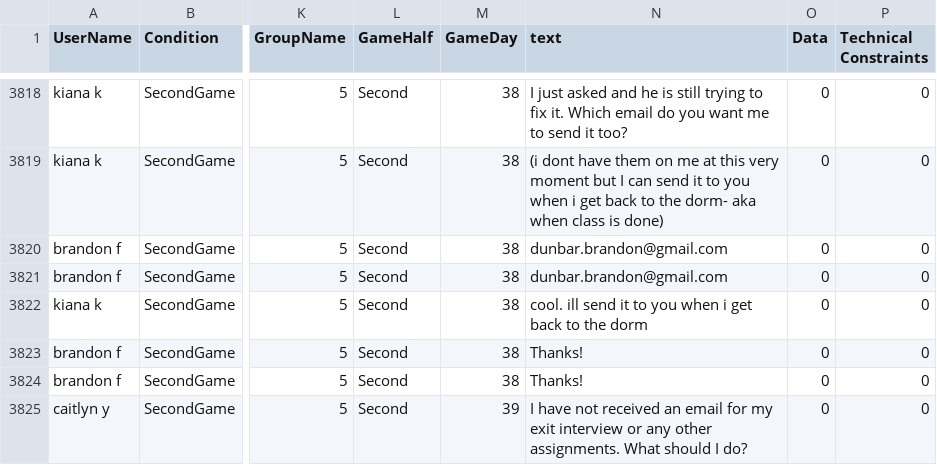
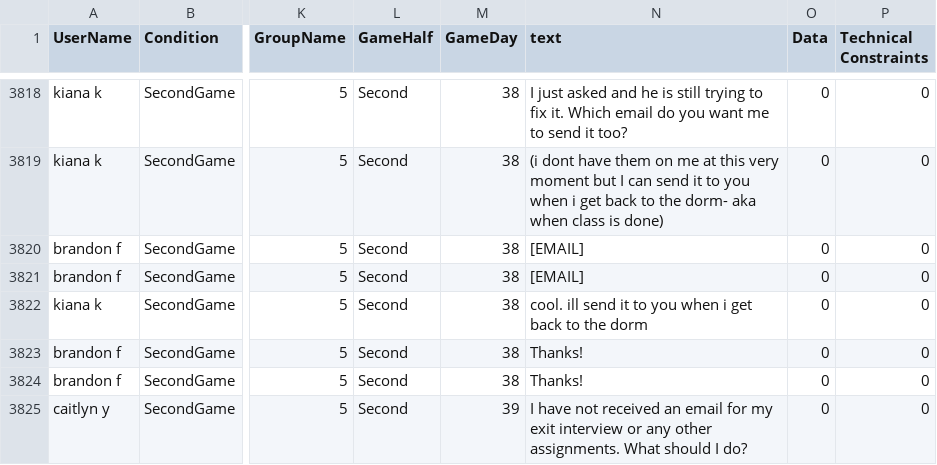
Before and after one commit to epistemic-analytics/rENA, a CSV file: inst/extdata/rs.data.csv, drawn as a sheet; only a part is shown, gaps mark what is left out; the diff names each change by its address in the sheet, - before the commit and + after, or states it on an @@ line.

```diff
--- a/inst/extdata/rs.data.csv
+++ b/inst/extdata/rs.data.csv
-N3820:N3821 (text): dunbar.brandon@gmail.com
+N3820:N3821 (text): [EMAIL]
```
